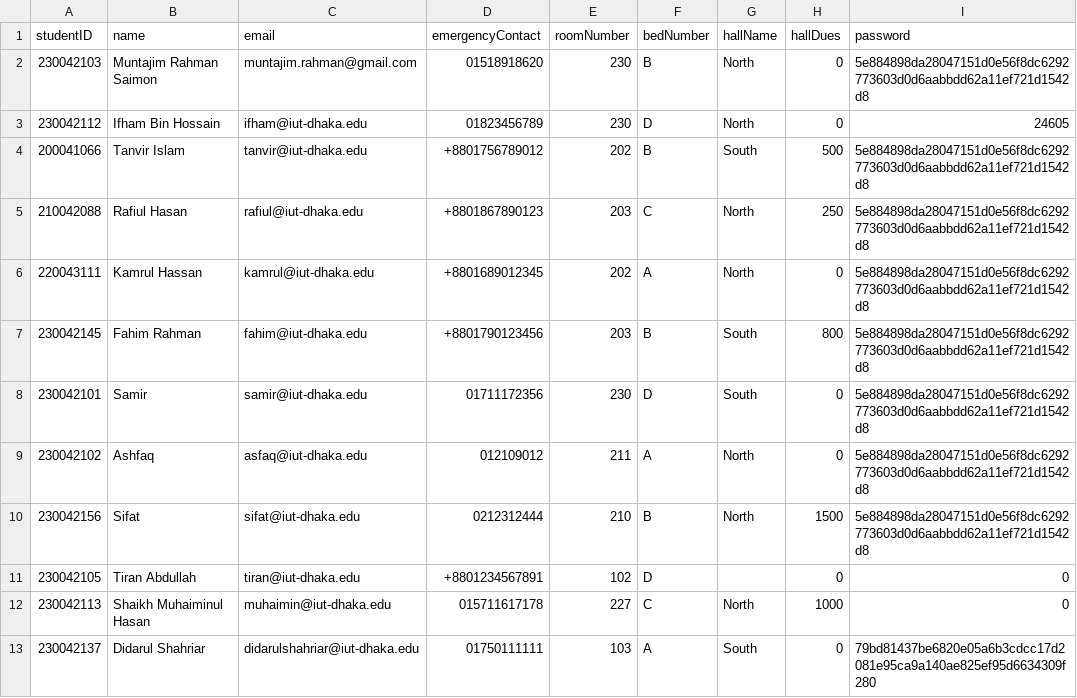
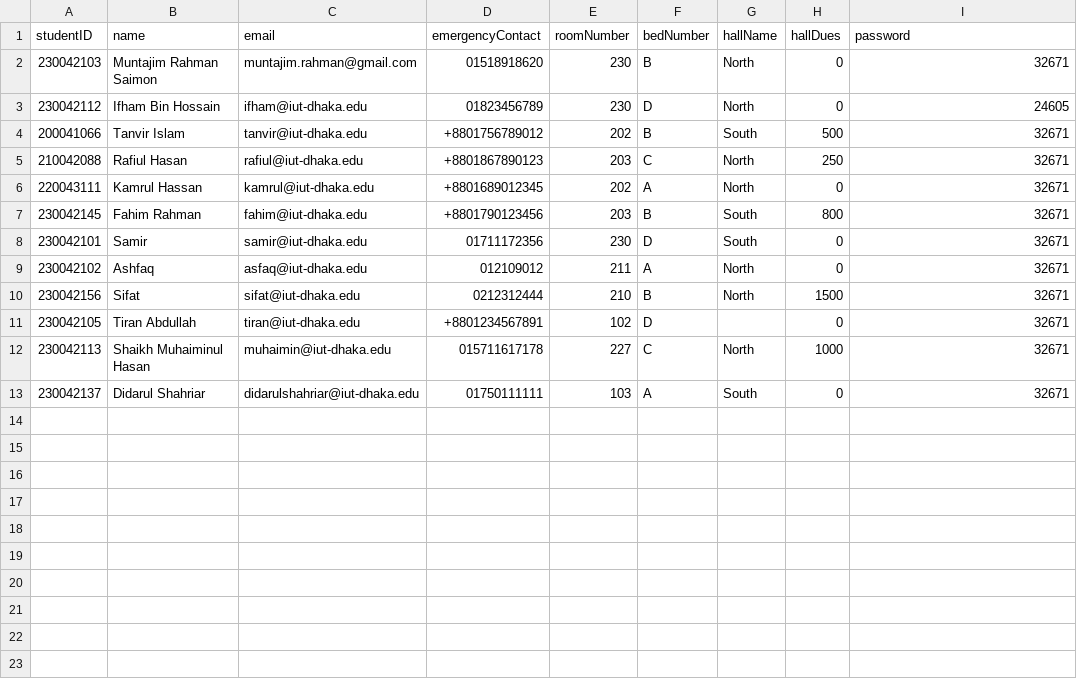
Before and after one commit to didarulshahriar37/HallVerse, a CSV file: code/data/students.csv, drawn as a sheet.

Commit message:
add reset all password feature

```diff
--- a/code/data/students.csv
+++ b/code/data/students.csv
@@ -1,13 +1,13 @@
 studentID,name,email,emergencyContact,roomNumber,bedNumber,hallName,hallDues,password
-230042103,Muntajim Rahman Saimon,muntajim.rahman@gmail.com,01518918620,230,B,North,0,5e884898da28047151d0e56f8dc6292773603d0d6aabbdd62a11ef721d1542d8
+230042103,Muntajim Rahman Saimon,muntajim.rahman@gmail.com,01518918620,230,B,North,0,32671
 230042112,Ifham Bin Hossain,ifham@iut-dhaka.edu,01823456789,230,D,North,0,24605
-200041066,Tanvir Islam,tanvir@iut-dhaka.edu,+8801756789012,202,B,South,500,5e884898da28047151d0e56f8dc6292773603d0d6aabbdd62a11ef721d1542d8
-210042088,Rafiul Hasan,rafiul@iut-dhaka.edu,+8801867890123,203,C,North,250,5e884898da28047151d0e56f8dc6292773603d0d6aabbdd62a11ef721d1542d8
-220043111,Kamrul Hassan,kamrul@iut-dhaka.edu,+8801689012345,202,A,North,0,5e884898da28047151d0e56f8dc6292773603d0d6aabbdd62a11ef721d1542d8
-230042145,Fahim Rahman,fahim@iut-dhaka.edu,+8801790123456,203,B,South,800,5e884898da28047151d0e56f8dc6292773603d0d6aabbdd62a11ef721d1542d8
-230042101,Samir,samir@iut-dhaka.edu,01711172356,230,D,South,0,5e884898da28047151d0e56f8dc6292773603d0d6aabbdd62a11ef721d1542d8
-230042102,Ashfaq,asfaq@iut-dhaka.edu,012109012,211,A,North,0,5e884898da28047151d0e56f8dc6292773603d0d6aabbdd62a11ef721d1542d8
-230042156,Sifat,sifat@iut-dhaka.edu,0212312444,210,B,North,1500,5e884898da28047151d0e56f8dc6292773603d0d6aabbdd62a11ef721d1542d8
-230042105,Tiran Abdullah,tiran@iut-dhaka.edu,+8801234567891,102,D,,0,0
-230042113,Shaikh Muhaiminul Hasan,muhaimin@iut-dhaka.edu,015711617178,227,C,North,1000,0
-230042137,Didarul Shahriar,didarulshahriar@iut-dhaka.edu,01750111111,103,A,South,0,79bd81437be6820e05a6b3cdcc17d2081e95ca9a140ae825ef95d6634309f280
+200041066,Tanvir Islam,tanvir@iut-dhaka.edu,+8801756789012,202,B,South,500,32671
+210042088,Rafiul Hasan,rafiul@iut-dhaka.edu,+8801867890123,203,C,North,250,32671
+220043111,Kamrul Hassan,kamrul@iut-dhaka.edu,+8801689012345,202,A,North,0,32671
+230042145,Fahim Rahman,fahim@iut-dhaka.edu,+8801790123456,203,B,South,800,32671
+230042101,Samir,samir@iut-dhaka.edu,01711172356,230,D,South,0,32671
+230042102,Ashfaq,asfaq@iut-dhaka.edu,012109012,211,A,North,0,32671
+230042156,Sifat,sifat@iut-dhaka.edu,0212312444,210,B,North,1500,32671
+230042105,Tiran Abdullah,tiran@iut-dhaka.edu,+8801234567891,102,D,,0,32671
+230042113,Shaikh Muhaiminul Hasan,muhaimin@iut-dhaka.edu,015711617178,227,C,North,1000,32671
+230042137,Didarul Shahriar,didarulshahriar@iut-dhaka.edu,01750111111,103,A,South,0,32671
```
Also changed, not shown: 5 other files.
